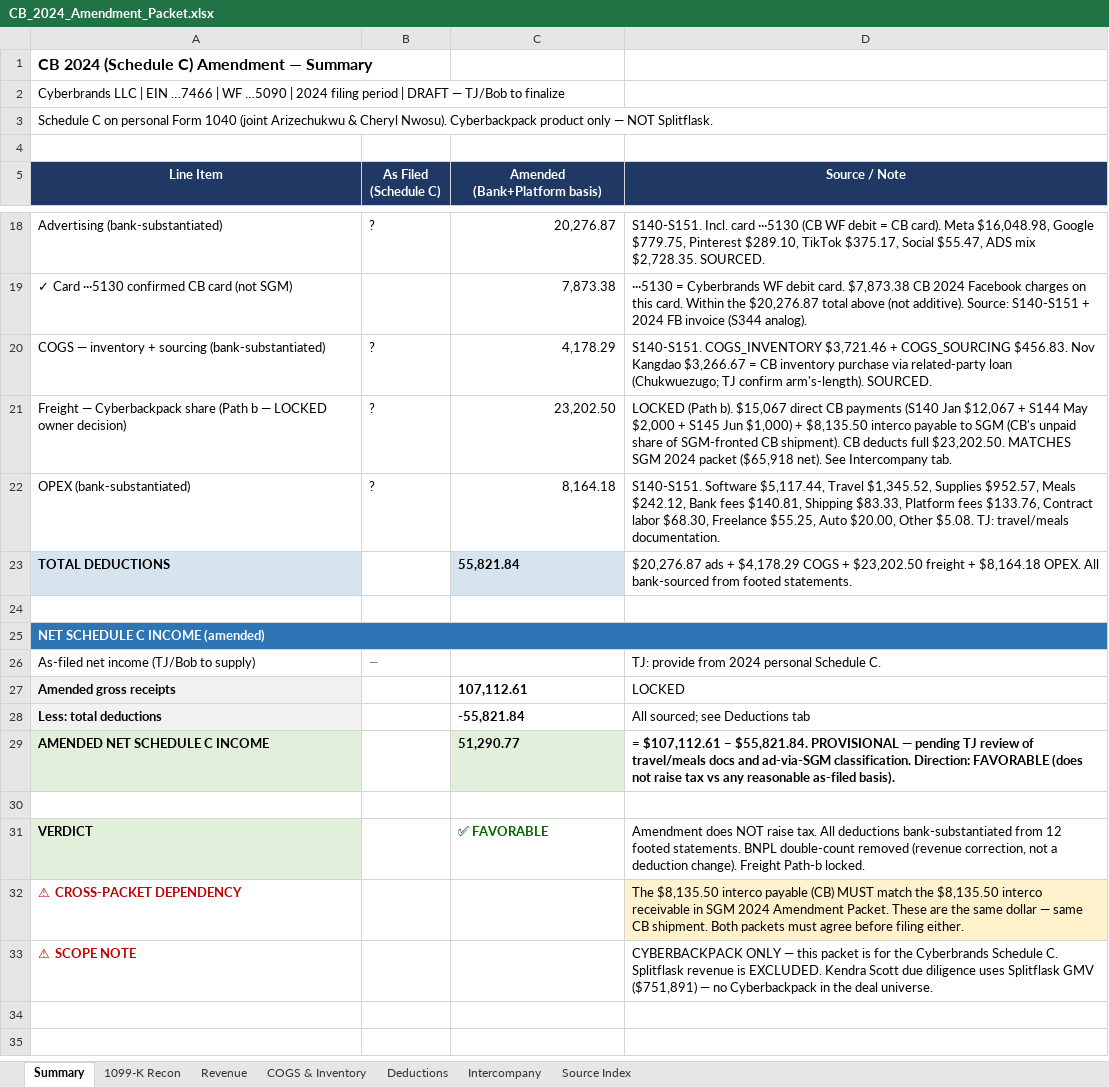
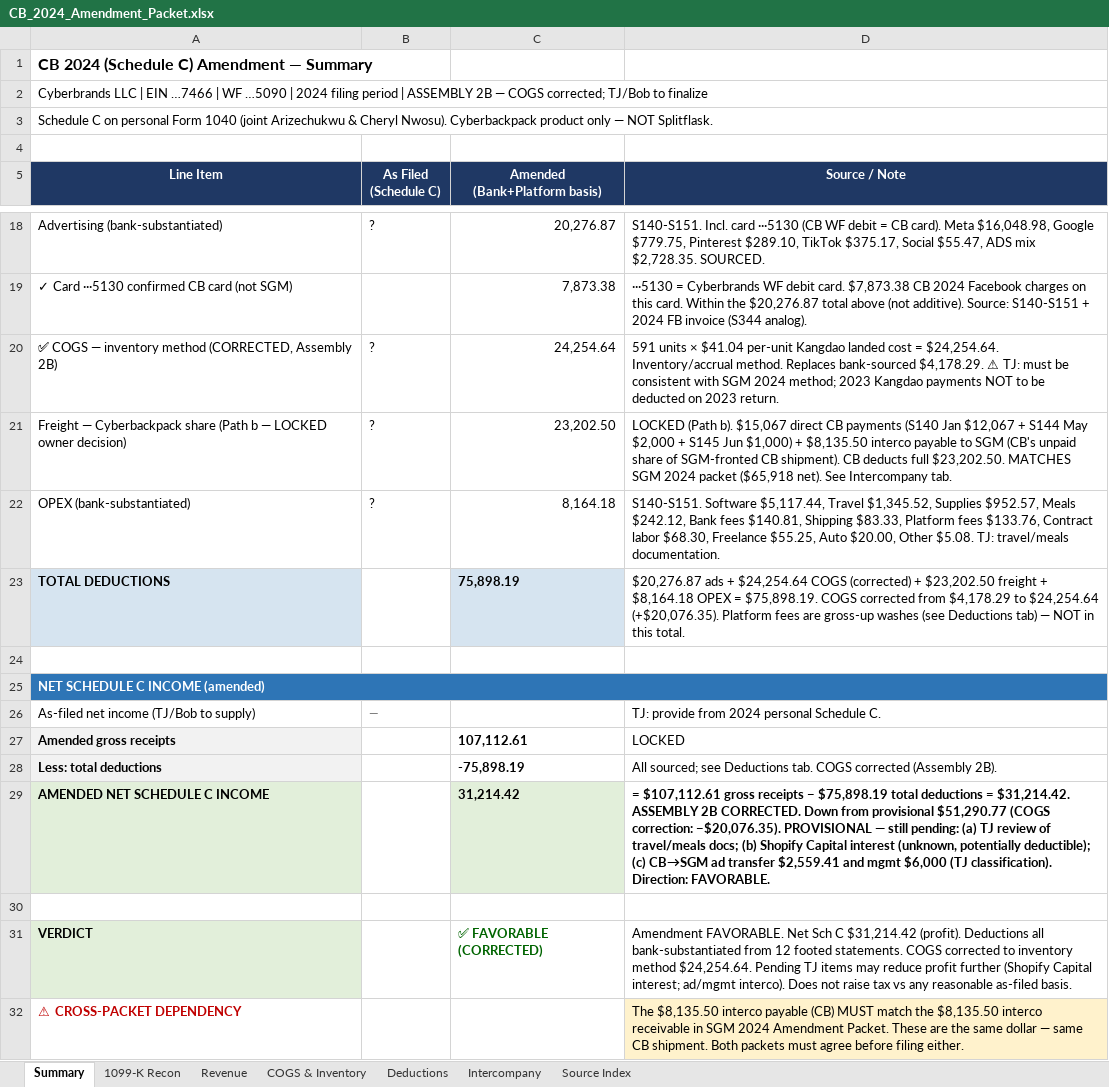
Before and after one commit to ArizeNwosu/StoneSupplyCo, an Excel workbook: Downloads/Splitflask-Financials/deliverables/CB_2024_Amendment_Packet.xlsx, sheet Summary, drawn as a sheet; only a part is shown, gaps mark what is left out; the shorter side is filled out with more unchanged rows; values as stored, in another font and other column widths than the file's, no borders; formulas without a stored value are shown as written; removed rows and columns are numbered as before the commit, all else as after; the diff names each change by its address in the sheet, - before the commit and + after, or states it on an @@ line.

```diff
--- a/Downloads/Splitflask-Financials/deliverables/CB_2024_Amendment_Packet.xlsx (sheet Summary)
+++ b/Downloads/Splitflask-Financials/deliverables/CB_2024_Amendment_Packet.xlsx (sheet Summary)
-A2 (Line Item): …period | DRAFT — TJ/Bob to…
+A2 (Line Item): …period | ASSEMBLY 2B — COGS corrected; TJ/Bob to…
-row 20: COGS — inventory + sourcing (bank-substantiated) | ? | 4,178.29 | S140-S151. COGS_INVENTORY $3,721.46 + COGS_SOURCING $456.83. Nov Kangdao $3,266.67 = CB inventory purchase via related-party loan (Chukwuezugo; TJ confirm arm's-length). SOURCED.
+row 20: ✅ COGS — inventory method (CORRECTED, Assembly 2B) | ? | 24,254.64 | 591 units × $41.04 per-unit Kangdao landed cost = $24,254.64. Inventory/accrual method. Replaces bank-sourced $4,178.29. ⚠ TJ: must be consistent with SGM 2024 method; 2023 Kangdao payments NOT to be deducted on 2023 return.
-C23 (Amended (Bank+Platform basis)): 55,821.84
+C23 (Amended (Bank+Platform basis)): 75,898.19
-D23 (Source / Note): …ads + $4,178.29 COGS + $23,202.50 freight + $8,164.18 OPEX. All bank-sourced from footed statements.
+D23 (Source / Note): …ads + $24,254.64 COGS (corrected) + $23,202.50 freight + $8,164.18 OPEX = $75,898.19. COGS corrected from $4,178.29 to $24,254.64 (+$20,076.35). Platform fees are gross-up washes (see Deductions tab) — NOT in this total.
-C28 (Amended (Bank+Platform basis)): -55,821.84
+C28 (Amended (Bank+Platform basis)): -75,898.19
-D28 (Source / Note): …see Deductions tab
+D28 (Source / Note): …see Deductions tab. COGS corrected (Assembly 2B).
-C29 (Amended (Bank+Platform basis)): 51,290.77
+C29 (Amended (Bank+Platform basis)): 31,214.42
-D29 (Source / Note): = $107,112.61 − $55,821.84. PROVISIONAL — pending TJ review of travel/meals docs and ad-via-SGM classification. Direction: FAVORABLE (does not raise tax vs any reasonable as-filed basis).
+D29 (Source / Note): = $107,112.61 gross receipts − $75,898.19 total deductions = $31,214.42. ASSEMBLY 2B CORRECTED. Down from provisional $51,290.77 (COGS correction: −$20,076.35). PROVISIONAL — still pending: (a) TJ review of travel/meals docs; (b) Shopify Capital interest (unknown, potentially deductible); (c) CB→SGM ad transfer $2,559.41 and mgmt $6,000 (TJ classification). Direction: FAVORABLE.
-C31 (Amended (Bank+Platform basis)): ✅ FAVORABLE
+C31 (Amended (Bank+Platform basis)): ✅ FAVORABLE (CORRECTED)
-D31 (Source / Note): Amendment does NOT raise tax. All deductions bank-substantiated from 12 footed statements. BNPL double-count removed (revenue correction, not a deduction change). Freight Path-b locked.
+D31 (Source / Note): Amendment FAVORABLE. Net Sch C $31,214.42 (profit). Deductions all bank-substantiated from 12 footed statements. COGS corrected to inventory method $24,254.64. Pending TJ items may reduce profit further (Shopify Capital interest; ad/mgmt interco). Does not raise tax vs any reasonable as-filed basis.
```
Also changed, not shown: sheet Deductions, sheet COGS & Inventory, 1 other file.
